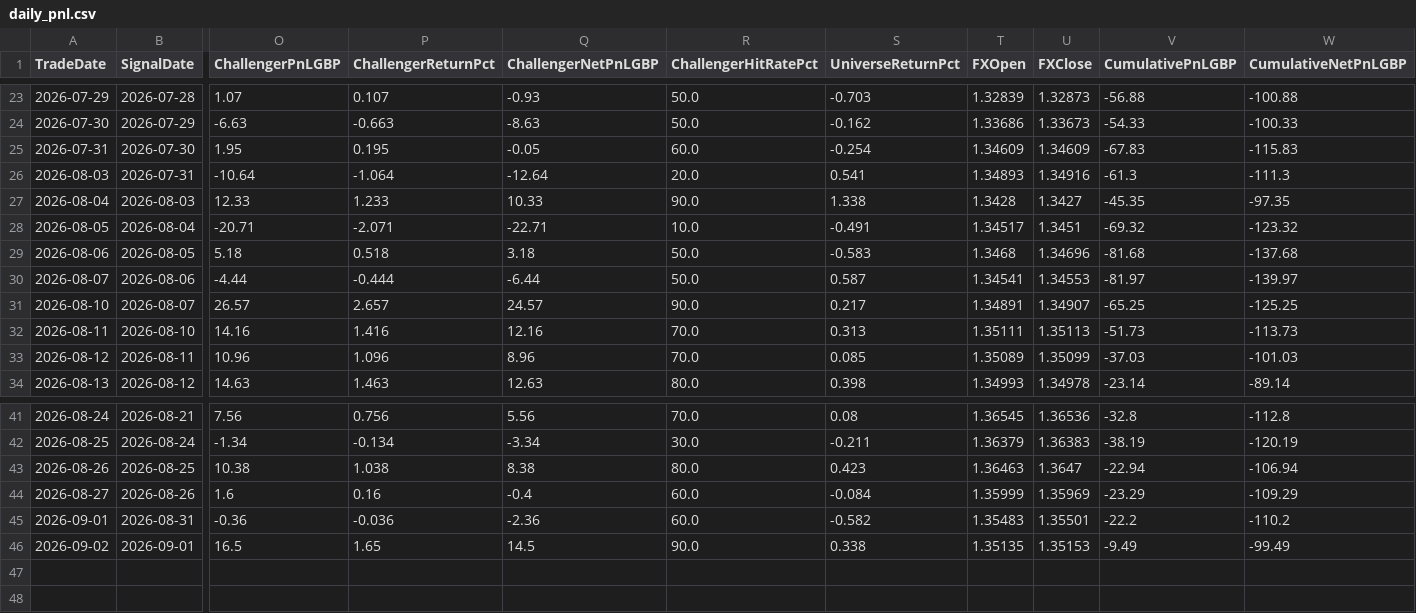
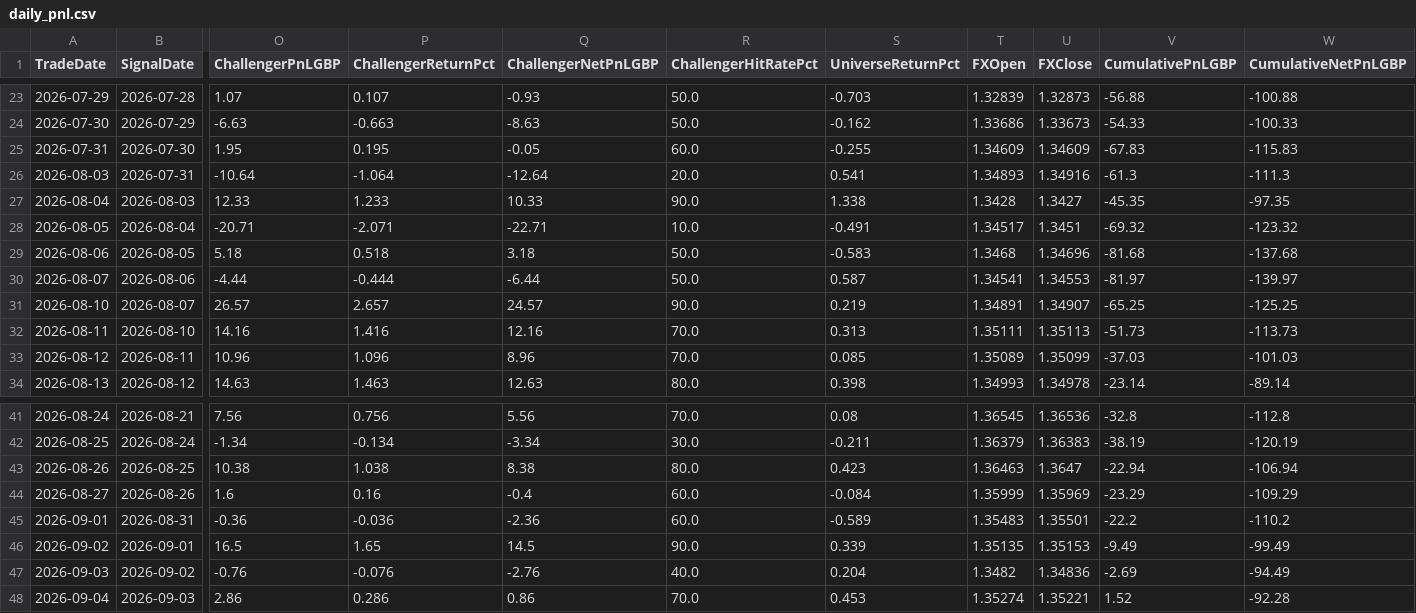
Before and after one commit to MrinalBhargava/sp500-dashboard, a CSV file: daily_pnl.csv, drawn as a sheet; only a part is shown, gaps mark what is left out; rows hold the shown columns only; the diff names each change by its address in the sheet, - before the commit and + after, or states it on an @@ line.

```diff
--- a/daily_pnl.csv
+++ b/daily_pnl.csv
-S25 (UniverseReturnPct): -0.254
+S25 (UniverseReturnPct): -0.255
-S31 (UniverseReturnPct): 0.217
+S31 (UniverseReturnPct): 0.219
-S45 (UniverseReturnPct): -0.582
+S45 (UniverseReturnPct): -0.589
-S46 (UniverseReturnPct): 0.338
+S46 (UniverseReturnPct): 0.339
+row 47: 2026-09-03 | 2026-09-02 | -0.76 | -0.076 | -2.76 | 40.0 | 0.204 | 1.3482 | 1.34836 | -2.69 | -94.49
+row 48: 2026-09-04 | 2026-09-03 | 2.86 | 0.286 | 0.86 | 70.0 | 0.453 | 1.35274 | 1.35221 | 1.52 | -92.28
```
Also changed, not shown: positions_pnl.csv.
